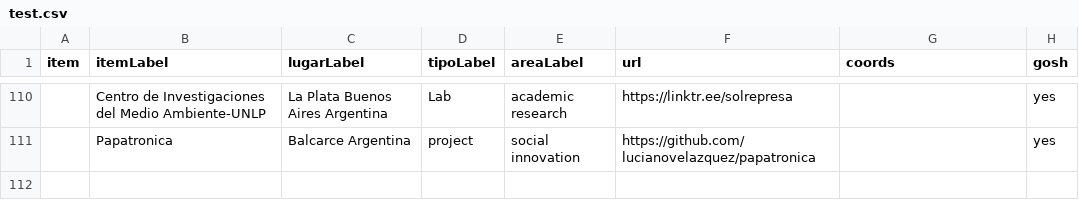
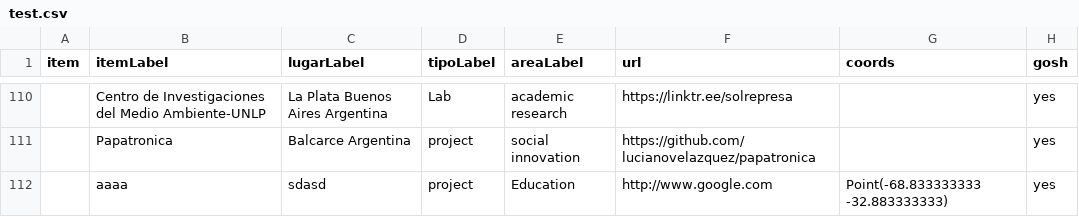
Before and after one commit to thessaly/CQD_metals, a CSV file: test.csv, drawn as a sheet; only a part is shown, gaps mark what is left out; the diff names each change by its address in the sheet, - before the commit and + after, or states it on an @@ line.

Commit message:
testing pygithub

```diff
--- a/test.csv
+++ b/test.csv
+row 112:  | aaaa | sdasd | project | Education | http://www.google.com | Point(-68.833333333 -32.883333333) | yes
```
